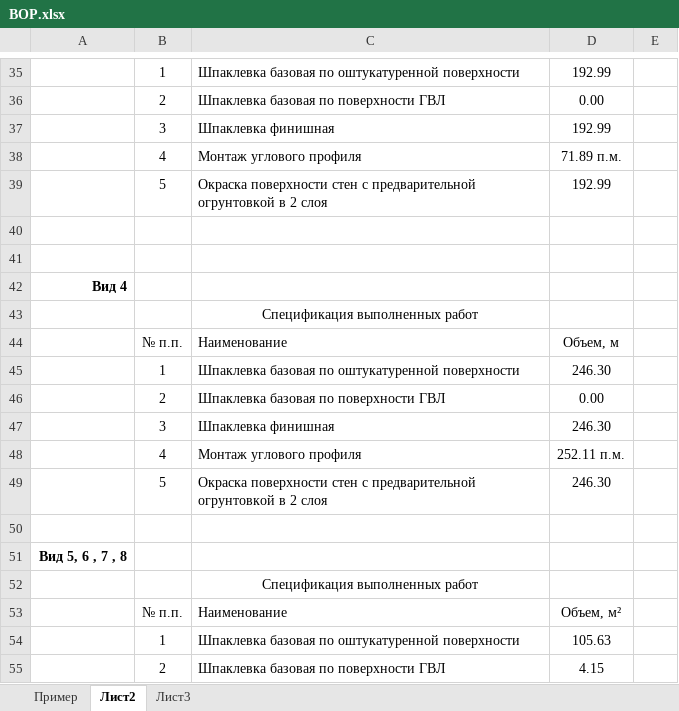
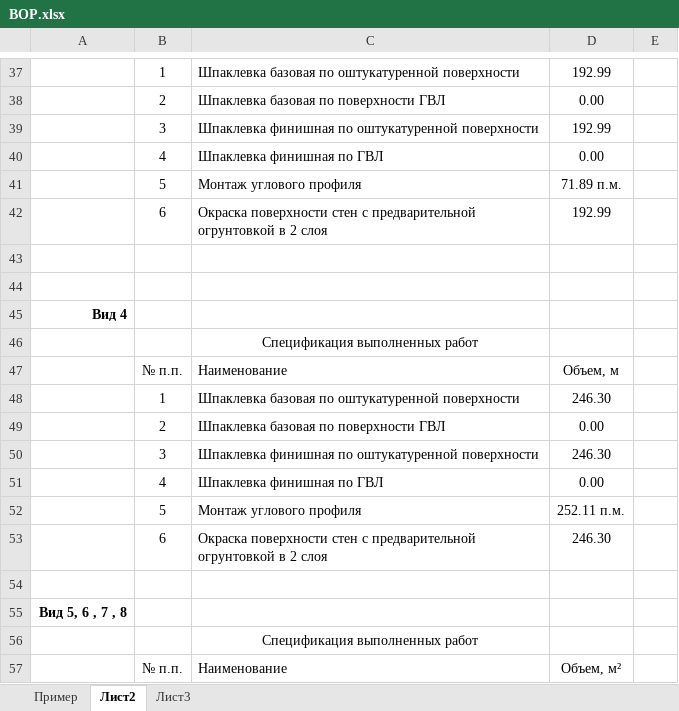
Before and after one commit to Ankkord/projects_schools-school_1-, an Excel workbook: ВОР.xlsx, sheet Лист2, drawn as a sheet; only a part is shown, gaps mark what is left out; the shorter side is filled out with more unchanged rows; values as stored, in another font and other column widths than the file's, no borders; addresses are those after the commit; the diff covers the shown part only; the diff names each change by its address in the sheet, - before the commit and + after, or states it on an @@ line.

```diff
--- a/ВОР.xlsx (sheet Лист2)
+++ b/ВОР.xlsx (sheet Лист2)
-C39: Шпаклевка финишная
+C39: Шпаклевка финишная по оштукатуренной поверхности
+row 40:  | 4 | Шпаклевка финишная по ГВЛ | 0.00
-B41: 4
+B41: 5
-B42: 5
+B42: 6
-C50: Шпаклевка финишная
+C50: Шпаклевка финишная по оштукатуренной поверхности
+row 51:  | 4 | Шпаклевка финишная по ГВЛ | 0.00
-B52: 4
+B52: 5
-B53: 5
+B53: 6
```
Also changed, not shown: 6 added rows, 2 removed rows and 13 edited cells elsewhere in this sheet, formulas that keep their value, 3 other files.
